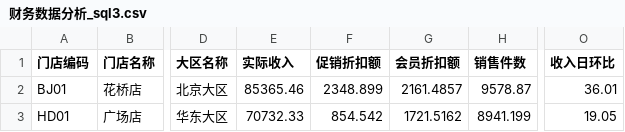
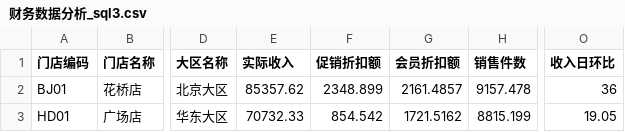
Before and after one commit to taohuiling2010-bot/retail-financial-analysis-dashboard, a CSV file: 03_数据集/财务数据分析_sql3.csv, drawn as a sheet; only a part is shown, gaps mark what is left out; the diff names each change by its address in the sheet, - before the commit and + after, or states it on an @@ line.

```diff
--- a/03_数据集/财务数据分析_sql3.csv
+++ b/03_数据集/财务数据分析_sql3.csv
-E2 (实际收入): 85365.46
+E2 (实际收入): 85357.62
-H2 (销售件数): 9578.87
+H2 (销售件数): 9157.478
-O2 (收入日环比): 36.01
+O2 (收入日环比): 36
-H3 (销售件数): 8941.199
+H3 (销售件数): 8815.199
```
Also changed, not shown: 03_数据集/财务数据分析_sql1.csv, 03_数据集/财务数据分析_sql2.csv, 4 other files.
